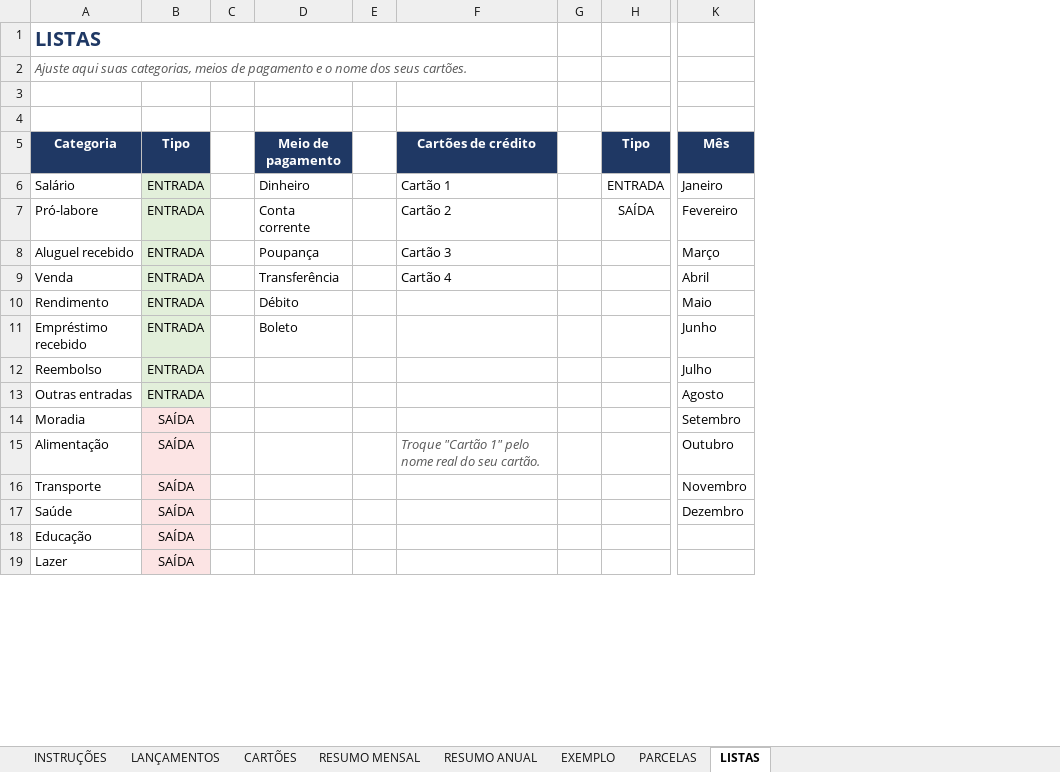
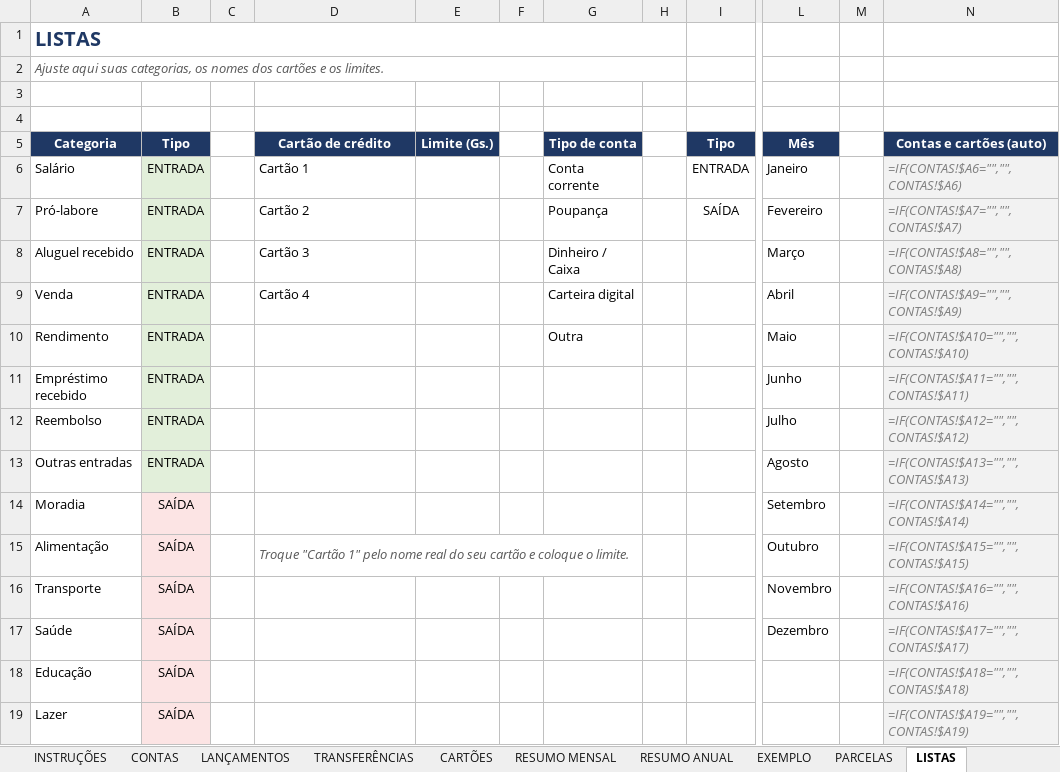
Before and after one commit to Joabe94/Projeto-Fretes, an Excel workbook: CONTROLE_FINANCEIRO_SIMPLES.xlsx, sheet LISTAS, drawn as a sheet; only a part is shown, gaps mark what is left out; values as stored, in another font and other column widths than the file's, no borders; formulas without a stored value are shown as written; removed rows and columns are numbered as before the commit, all else as after; the diff covers the shown part only; the diff names each change by its address in the sheet, - before the commit and + after, or states it on an @@ line.

```diff
--- a/CONTROLE_FINANCEIRO_SIMPLES.xlsx (sheet LISTAS)
+++ b/CONTROLE_FINANCEIRO_SIMPLES.xlsx (sheet LISTAS)
+sheet tab: CONTAS
+sheet tab: TRANSFERÊNCIAS
-column D (Meio de pagamento), rows 6-11: Dinheiro | Conta corrente | Poupança | Transferência | Débito | Boleto
-column E, empty
+column E (Limite (Gs.)), empty
+column G (Tipo de conta), rows 6-10: Conta corrente | Poupança | Dinheiro / Caixa | Carteira digital | Outra
+column H, empty
+column M, empty
+column N (Contas e cartões (auto)), rows 6-19: =IF(CONTAS!$A6="","",CONTAS!$A6) | =IF(CONTAS!$A7="","",CONTAS!$A7) | =IF(CONTAS!$A8="","",CONTAS!$A8) | =IF(CONTAS!$A9="","",CONTAS!$A9) | =IF(CONTAS!$A10="","",CONTAS!$A10) | =IF(CONTAS!$A11="","",CONTAS!$A11) | =IF(CONTAS!$A12="","",CONTAS!$A12) | =IF(CONTAS!$A13="","",CONTAS!$A13) | =IF(CONTAS!$A14="","",CONTAS!$A14) | =IF(CONTAS!$A15="","",CONTAS!$A15) | =IF(CONTAS!$A16="","",CONTAS!$A16) | =IF(CONTAS!$A17="","",CONTAS!$A17) | =IF(CONTAS!$A18="","",CONTAS!$A18) | =IF(CONTAS!$A19="","",CONTAS!$A19)
-A1:F1 merged
+A1:H1 merged
-A2 (Categoria): …suas categorias, meios de pagamento e o nome dos seus cartões.
+A2 (Categoria): …suas categorias, os nomes dos cartões e os limites.
-A2:F2 merged
+A2:H2 merged
-D5: Cartões de crédito
+D5: Cartão de crédito
-D15 (Cartão de crédito): …do seu cartão.
+D15 (Cartão de crédito): …do seu cartão e coloque o limite.
+D15:G15 merged
```
Also changed, not shown: 6 added rows and 1 edited cell elsewhere in this sheet, sheet EXEMPLO, sheet CARTÕES, sheet INSTRUÇÕES, sheet RESUMO MENSAL, sheet RESUMO ANUAL, sheet LANÇAMENTOS, 4 other files.
